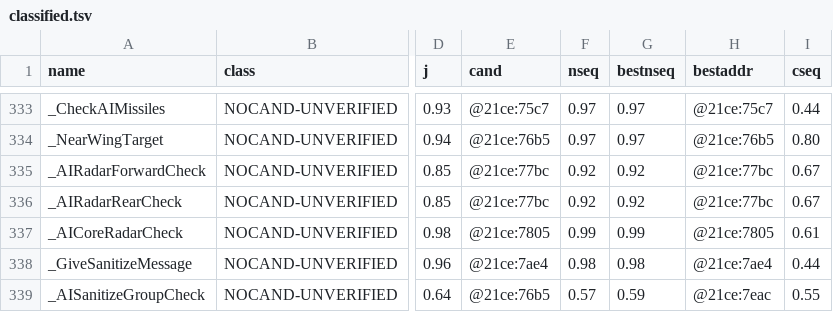
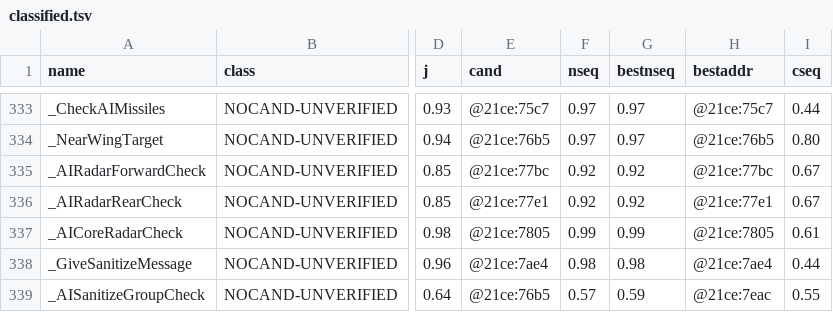
Before and after one commit to xor2003/f14, a TSV file: analysis/gold/classified.tsv, drawn as a sheet; only a part is shown, gaps mark what is left out; the diff names each change by its address in the sheet, - before the commit and + after, or states it on an @@ line.

```diff
--- a/analysis/gold/classified.tsv
+++ b/analysis/gold/classified.tsv
-E336 (cand): @21ce:77bc
+E336 (cand): @21ce:77e1
-H336 (bestaddr): @21ce:77bc
+H336 (bestaddr): @21ce:77e1
```
Also changed, not shown: 1 other file.
